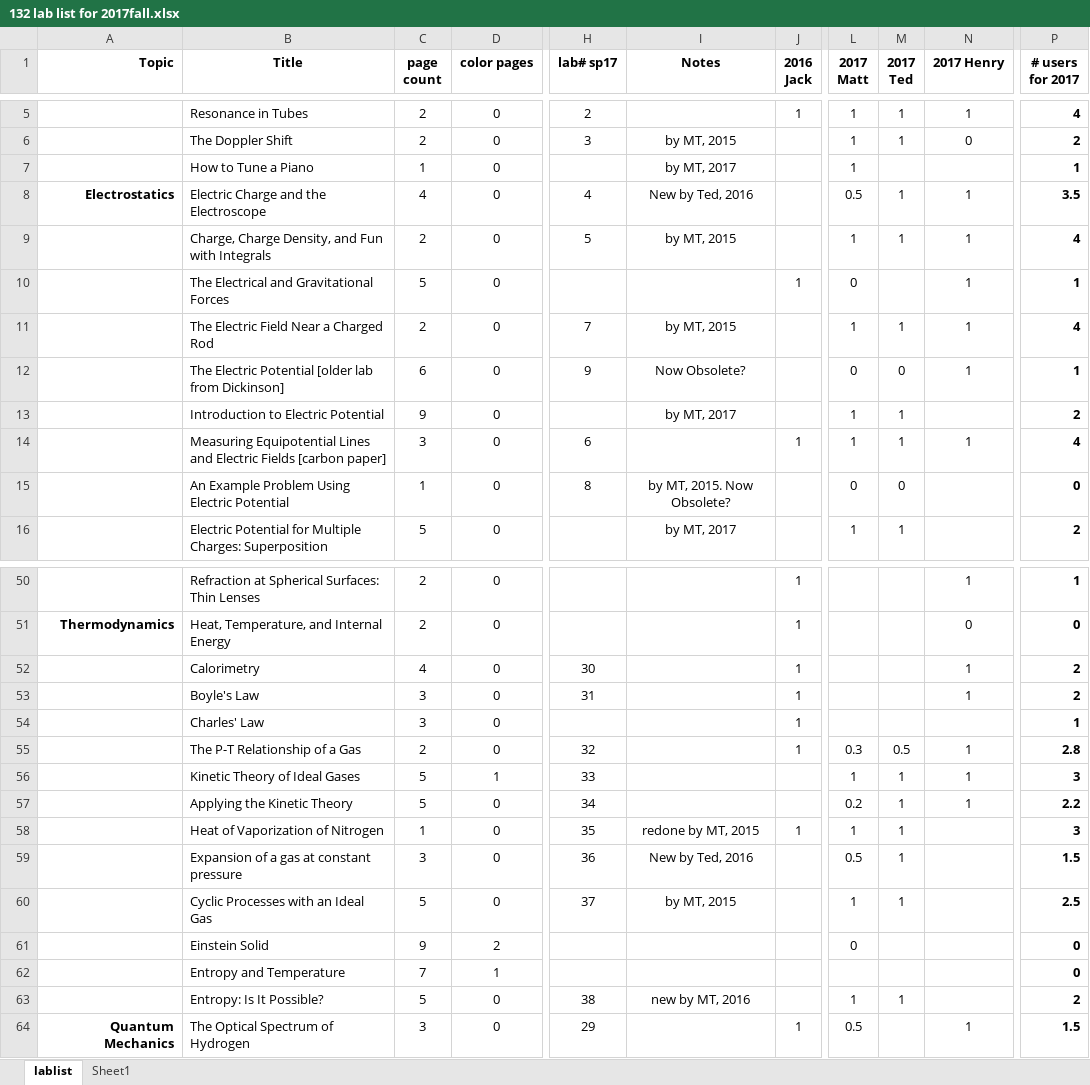
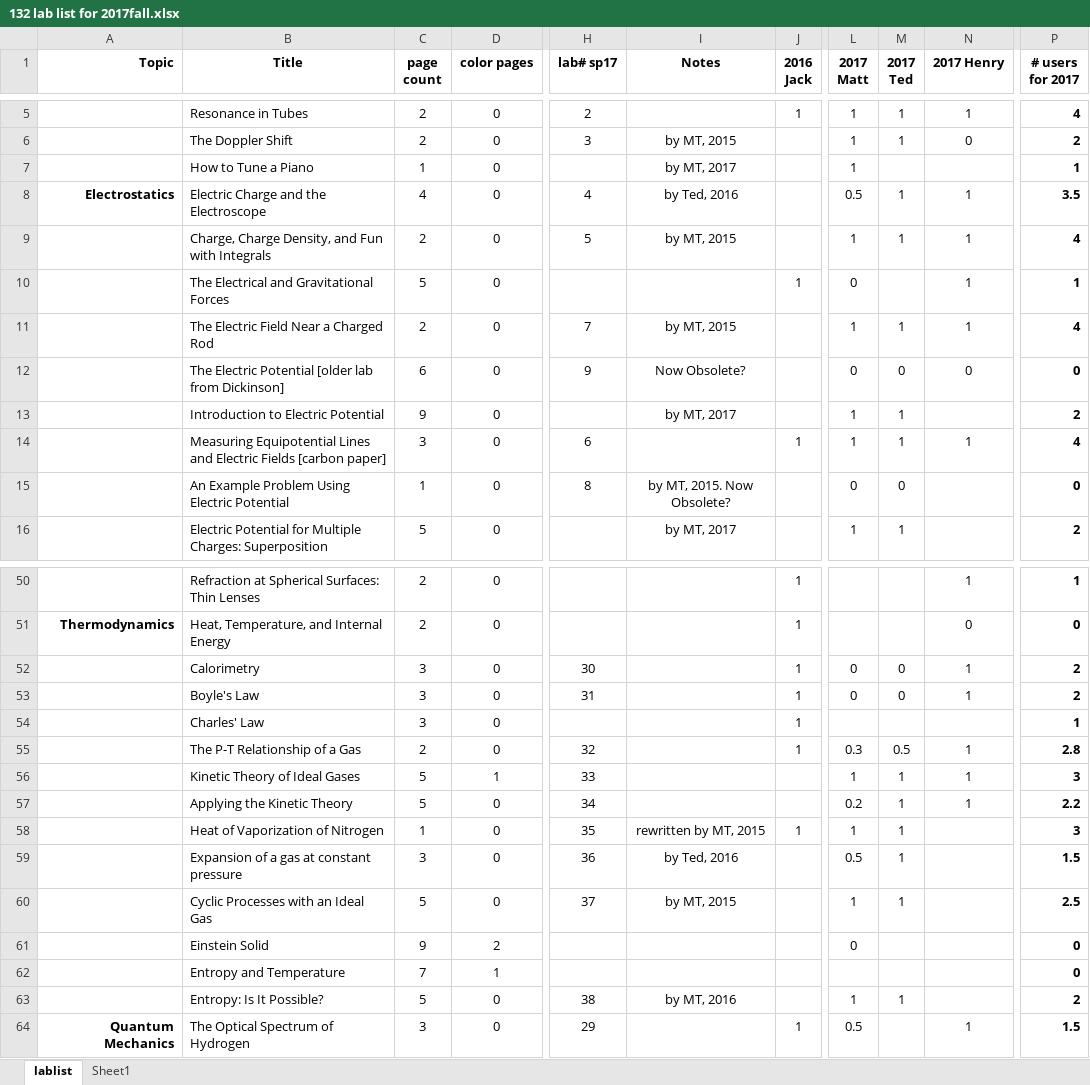
Before and after one commit to RichmondPhysics/132, an Excel workbook: StudentGuideModule2/what_labs_to_include/132 lab list for 2017fall.xlsx, sheet lablist, drawn as a sheet; only a part is shown, gaps mark what is left out; values as stored, in another font and other column widths than the file's, no borders; conditional formats not drawn; the diff covers the shown part only; the diff names each change by its address in the sheet, - before the commit and + after, or states it on an @@ line.

```diff
--- a/StudentGuideModule2/what_labs_to_include/132 lab list for 2017fall.xlsx (sheet lablist)
+++ b/StudentGuideModule2/what_labs_to_include/132 lab list for 2017fall.xlsx (sheet lablist)
-I8 (Notes): New by Ted, 2016
+I8 (Notes): by Ted, 2016
-N12 (2017 Henry): 1
+N12 (2017 Henry): 0
-P12 (# users for 2017): 1
+P12 (# users for 2017): 0
-C52 (page count): 4
+C52 (page count): 3
-L52:L53 (2017 Matt): (empty)
+L52:L53 (2017 Matt): 0
-M52:M53 (2017 Ted): (empty)
+M52:M53 (2017 Ted): 0
-I58 (Notes): redone by MT, 2015
+I58 (Notes): rewritten by MT, 2015
-I59 (Notes): New by Ted, 2016
+I59 (Notes): by Ted, 2016
-I63 (Notes): new by MT, 2016
+I63 (Notes): by MT, 2016
```
Also changed, not shown: 4 added rows, 4 removed rows and 24 edited cells elsewhere in this sheet.
